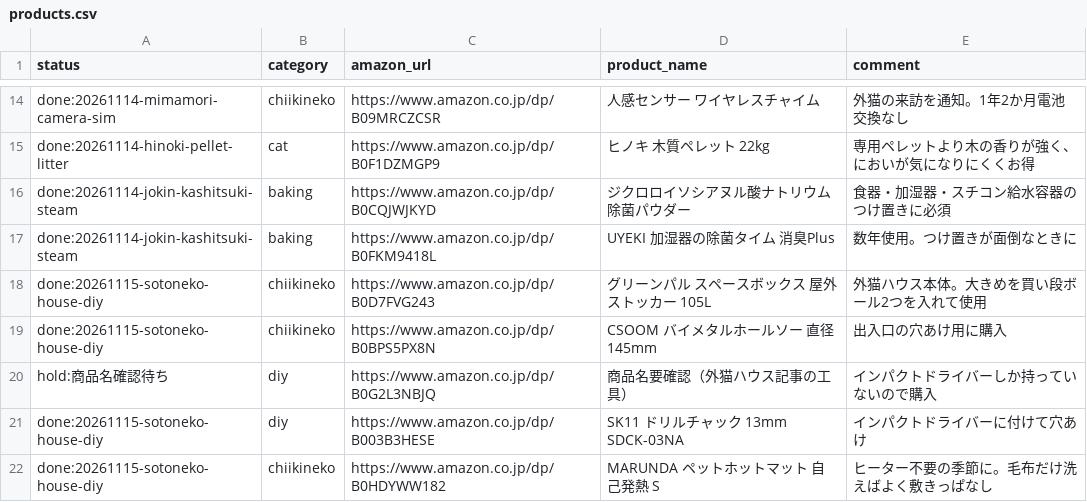
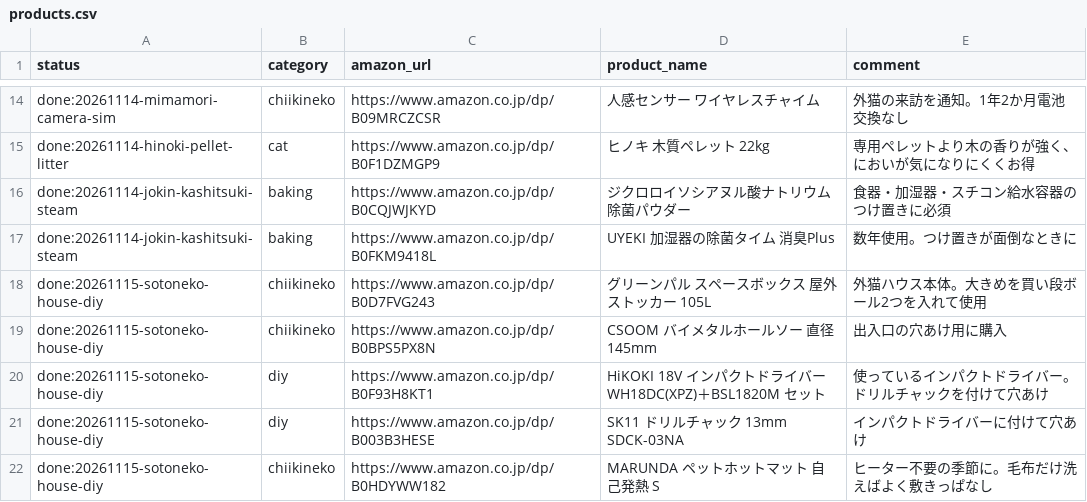
Before and after one commit to necomap/kurashi-site, a CSV file: data/products.csv, drawn as a sheet; only a part is shown, gaps mark what is left out.

```diff
--- a/data/products.csv
+++ b/data/products.csv
@@ -19,3 +19,3 @@ done:20261115-sotoneko-house-diy,chiikineko,https://www.amazon.co.jp/dp/B0D7FVG2
 done:20261115-sotoneko-house-diy,chiikineko,https://www.amazon.co.jp/dp/B0BPS5PX8N,CSOOM バイメタルホールソー 直径145mm,出入口の穴あけ用に購入
-hold:商品名確認待ち,diy,https://www.amazon.co.jp/dp/B0G2L3NBJQ,商品名要確認（外猫ハウス記事の工具）,インパクトドライバーしか持っていないので購入
+done:20261115-sotoneko-house-diy,diy,https://www.amazon.co.jp/dp/B0F93H8KT1,HiKOKI 18V インパクトドライバー WH18DC(XPZ)＋BSL1820M セット,使っているインパクトドライバー。ドリルチャックを付けて穴あけ
 done:20261115-sotoneko-house-diy,diy,https://www.amazon.co.jp/dp/B003B3HESE,SK11 ドリルチャック 13mm SDCK-03NA,インパクトドライバーに付けて穴あけ
```
Also changed, not shown: 2 other files.
